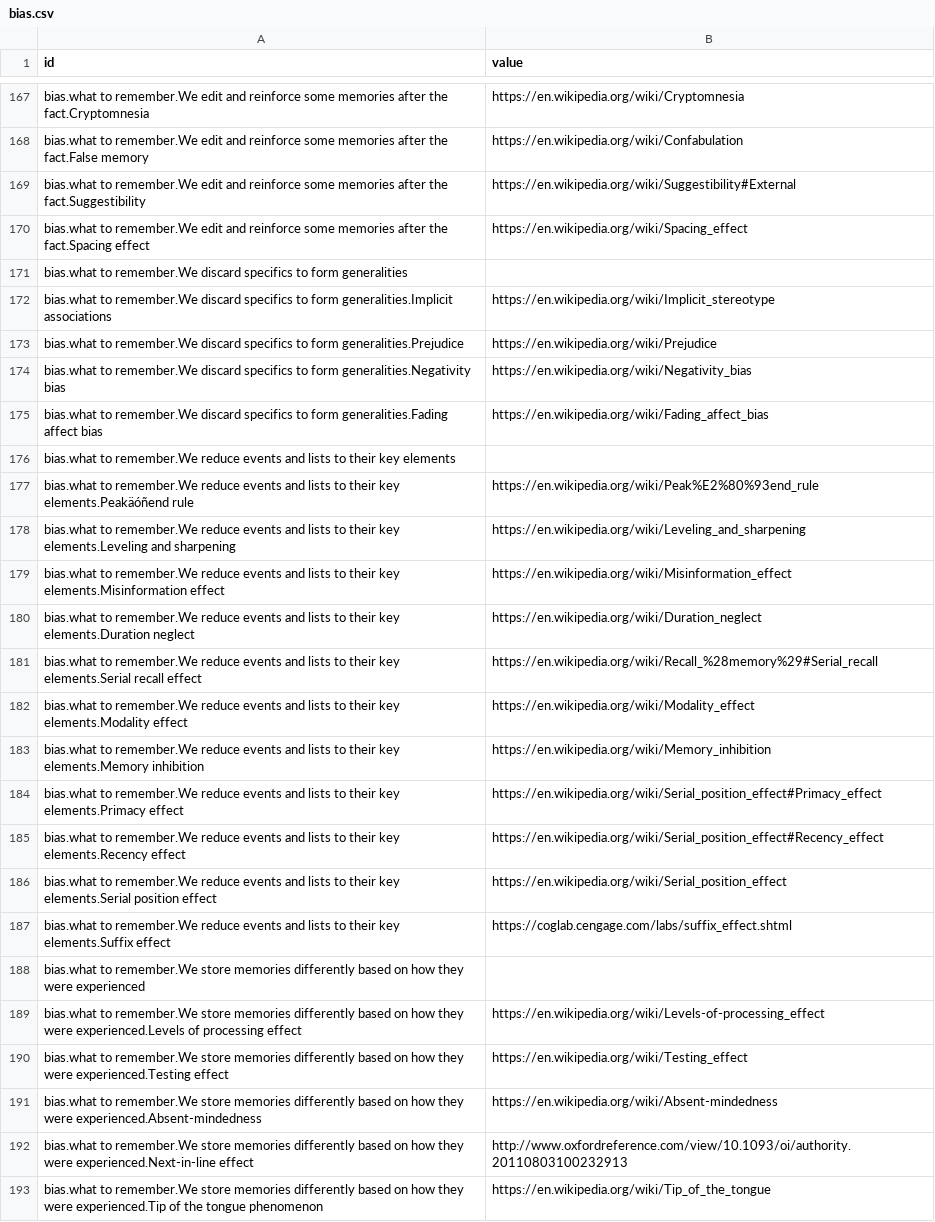
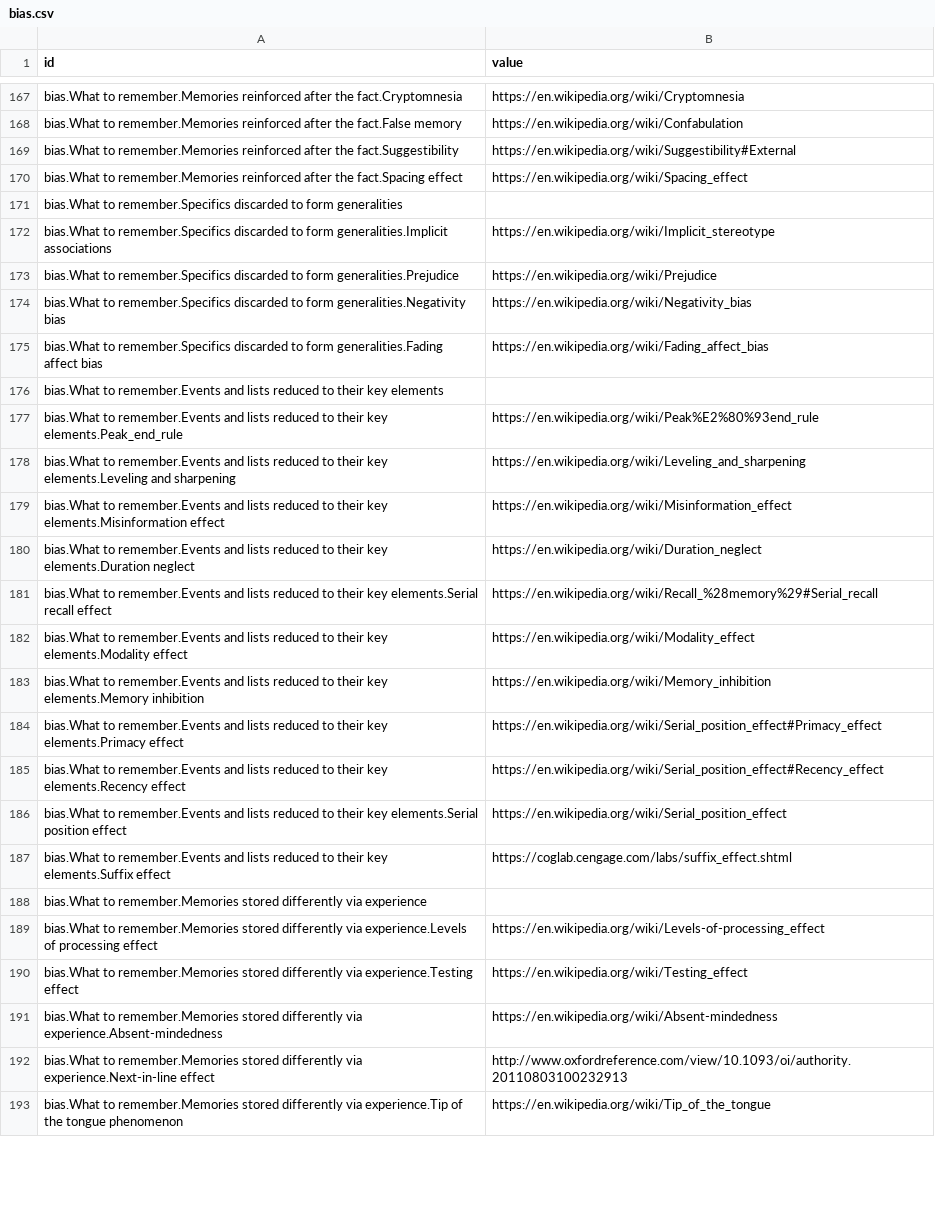
Before and after one commit to scottleedavis/cognitive-bias-codex, a CSV file: bias.csv, drawn as a sheet; only a part is shown, gaps mark what is left out; the diff covers the shown part only; the diff names each change by its address in the sheet, - before the commit and + after, or states it on an @@ line.

```diff
--- a/bias.csv
+++ b/bias.csv
-A167 (id): bias.what to remember.We edit and reinforce some memories after the…
+A167 (id): bias.What to remember.Memories reinforced after the…
-A168 (id): bias.what to remember.We edit and reinforce some memories after the…
+A168 (id): bias.What to remember.Memories reinforced after the…
-A169 (id): bias.what to remember.We edit and reinforce some memories after the…
+A169 (id): bias.What to remember.Memories reinforced after the…
-A170 (id): bias.what to remember.We edit and reinforce some memories after the…
+A170 (id): bias.What to remember.Memories reinforced after the…
-A171 (id): bias.what to remember.We discard specifics to form…
+A171 (id): bias.What to remember.Specifics discarded to form…
-A172 (id): bias.what to remember.We discard specifics to form…
+A172 (id): bias.What to remember.Specifics discarded to form…
-A173 (id): bias.what to remember.We discard specifics to form…
+A173 (id): bias.What to remember.Specifics discarded to form…
-A174 (id): bias.what to remember.We discard specifics to form…
+A174 (id): bias.What to remember.Specifics discarded to form…
-A175 (id): bias.what to remember.We discard specifics to form…
+A175 (id): bias.What to remember.Specifics discarded to form…
-A176 (id): bias.what to remember.We reduce events and lists to their…
+A176 (id): bias.What to remember.Events and lists reduced to their…
-A177 (id): bias.what to remember.We reduce events and lists to their key elements.Peakäóñend rule
+A177 (id): bias.What to remember.Events and lists reduced to their key elements.Peak_end_rule
-A178 (id): bias.what to remember.We reduce events and lists to their…
+A178 (id): bias.What to remember.Events and lists reduced to their…
-A179 (id): bias.what to remember.We reduce events and lists to their…
+A179 (id): bias.What to remember.Events and lists reduced to their…
-A180 (id): bias.what to remember.We reduce events and lists to their…
+A180 (id): bias.What to remember.Events and lists reduced to their…
-A181 (id): bias.what to remember.We reduce events and lists to their…
+A181 (id): bias.What to remember.Events and lists reduced to their…
-A182 (id): bias.what to remember.We reduce events and lists to their…
+A182 (id): bias.What to remember.Events and lists reduced to their…
-A183 (id): bias.what to remember.We reduce events and lists to their…
+A183 (id): bias.What to remember.Events and lists reduced to their…
-A184 (id): bias.what to remember.We reduce events and lists to their…
+A184 (id): bias.What to remember.Events and lists reduced to their…
-A185 (id): bias.what to remember.We reduce events and lists to their…
+A185 (id): bias.What to remember.Events and lists reduced to their…
-A186 (id): bias.what to remember.We reduce events and lists to their…
+A186 (id): bias.What to remember.Events and lists reduced to their…
-A187 (id): bias.what to remember.We reduce events and lists to their…
+A187 (id): bias.What to remember.Events and lists reduced to their…
-A188 (id): bias.what to remember.We store memories differently based on how they were experienced
+A188 (id): bias.What to remember.Memories stored differently via experience
-A189 (id): bias.what to remember.We store memories differently based on how they were experienced.Levels of processing…
+A189 (id): bias.What to remember.Memories stored differently via experience.Levels of processing…
-A190 (id): bias.what to remember.We store memories differently based on how they were experienced.Testing effect
+A190 (id): bias.What to remember.Memories stored differently via experience.Testing effect
-A191 (id): bias.what to remember.We store memories differently based on how they were experienced.Absent-mindedness
+A191 (id): bias.What to remember.Memories stored differently via experience.Absent-mindedness
-A192 (id): bias.what to remember.We store memories differently based on how they were experienced.Next-in-line effect
+A192 (id): bias.What to remember.Memories stored differently via experience.Next-in-line effect
-A193 (id): bias.what to remember.We store memories differently based on how they were experienced.Tip of the…
+A193 (id): bias.What to remember.Memories stored differently via experience.Tip of the…
```
Also changed, not shown: 62 edited cells elsewhere in this file.
